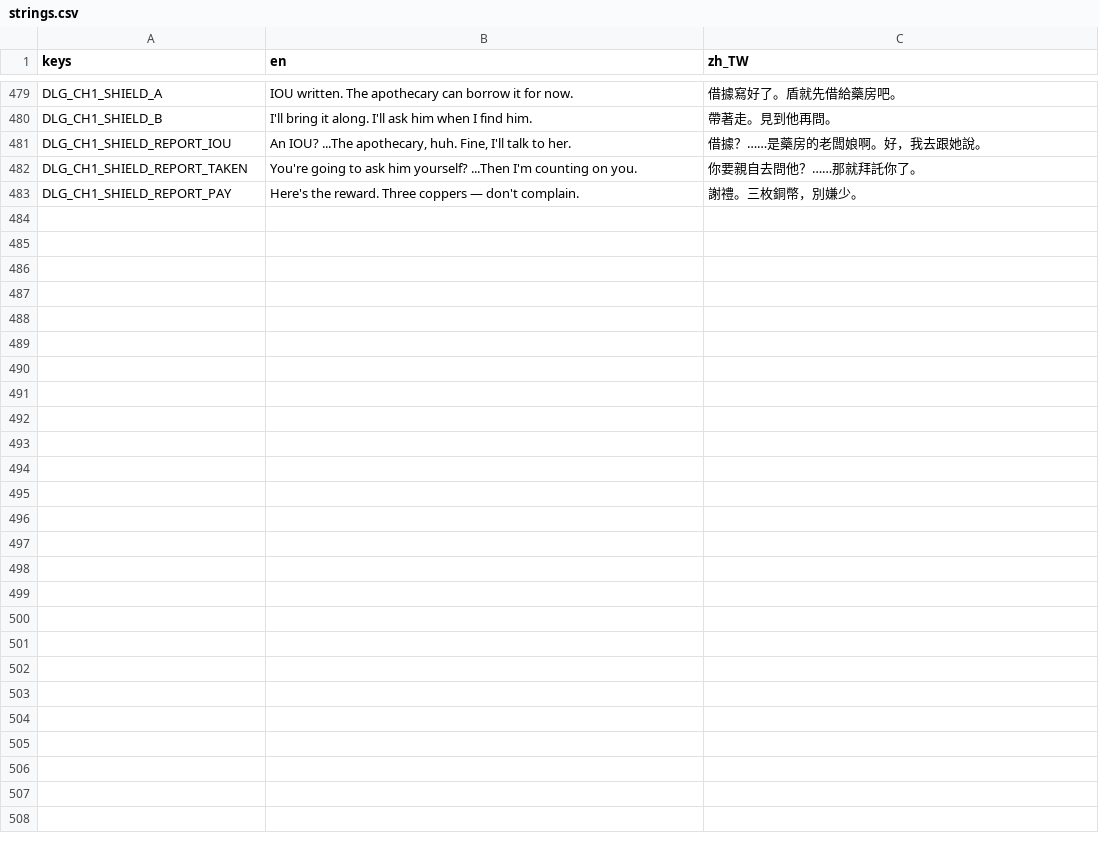
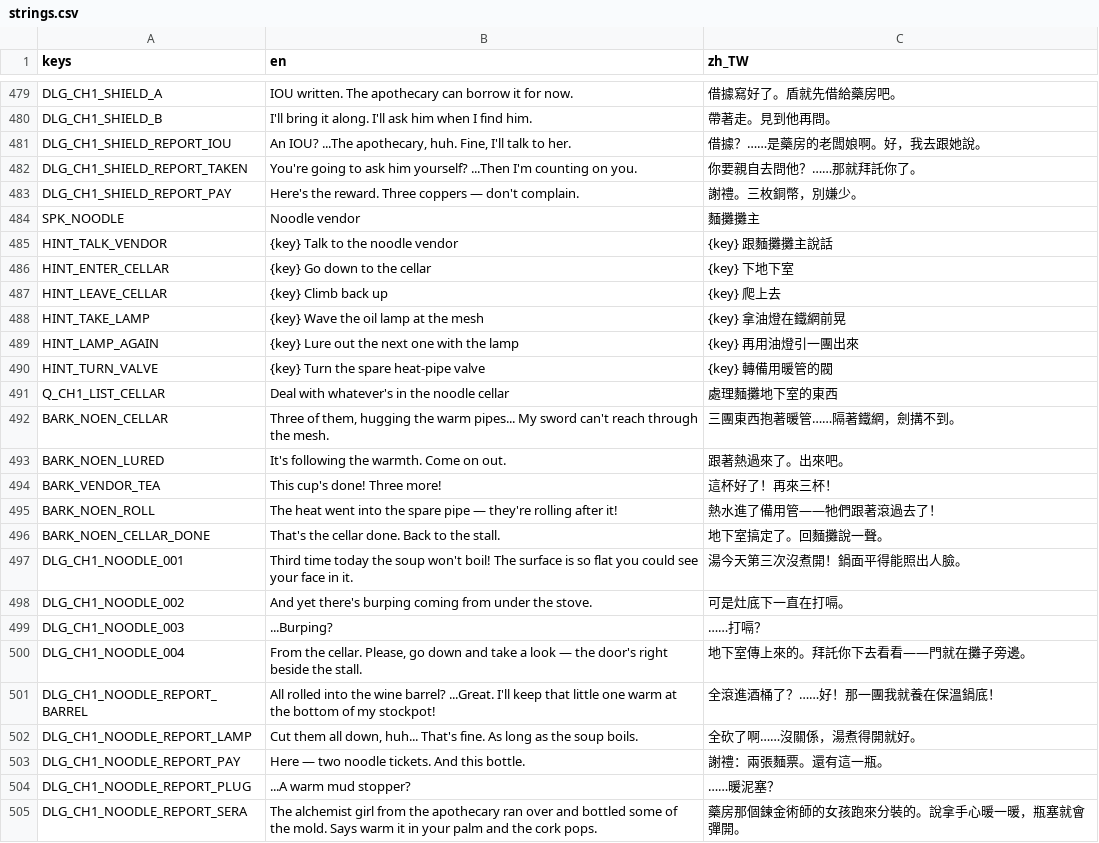
Before and after one commit to twjackysu/curses-too-useful, a CSV file: game/i18n/strings.csv, drawn as a sheet; only a part is shown, gaps mark what is left out; the diff names each change by its address in the sheet, - before the commit and + after, or states it on an @@ line.

```diff
--- a/game/i18n/strings.csv
+++ b/game/i18n/strings.csv
+row 484: SPK_NOODLE | Noodle vendor | 麵攤攤主
+row 485: HINT_TALK_VENDOR | {key} Talk to the noodle vendor | {key} 跟麵攤攤主說話
+row 486: HINT_ENTER_CELLAR | {key} Go down to the cellar | {key} 下地下室
+row 487: HINT_LEAVE_CELLAR | {key} Climb back up | {key} 爬上去
+row 488: HINT_TAKE_LAMP | {key} Wave the oil lamp at the mesh | {key} 拿油燈在鐵網前晃
+row 489: HINT_LAMP_AGAIN | {key} Lure out the next one with the lamp | {key} 再用油燈引一團出來
+row 490: HINT_TURN_VALVE | {key} Turn the spare heat-pipe valve | {key} 轉備用暖管的閥
+row 491: Q_CH1_LIST_CELLAR | Deal with whatever's in the noodle cellar | 處理麵攤地下室的東西
+row 492: BARK_NOEN_CELLAR | Three of them, hugging the warm pipes... My sword can't reach through the mesh. | 三團東西抱著暖管……隔著鐵網，劍搆不到。
+row 493: BARK_NOEN_LURED | It's following the warmth. Come on out. | 跟著熱過來了。出來吧。
+row 494: BARK_VENDOR_TEA | This cup's done! Three more! | 這杯好了！再來三杯！
+row 495: BARK_NOEN_ROLL | The heat went into the spare pipe — they're rolling after it! | 熱水進了備用管——牠們跟著滾過去了！
+row 496: BARK_NOEN_CELLAR_DONE | That's the cellar done. Back to the stall. | 地下室搞定了。回麵攤說一聲。
+row 497: DLG_CH1_NOODLE_001 | Third time today the soup won't boil! The surface is so flat you could see your face in it. | 湯今天第三次沒煮開！鍋面平得能照出人臉。
+row 498: DLG_CH1_NOODLE_002 | And yet there's burping coming from under the stove. | 可是灶底下一直在打嗝。
+row 499: DLG_CH1_NOODLE_003 | ...Burping? | ……打嗝？
+row 500: DLG_CH1_NOODLE_004 | From the cellar. Please, go down and take a look — the door's right beside the stall. | 地下室傳上來的。拜託你下去看看——門就在攤子旁邊。
+row 501: DLG_CH1_NOODLE_REPORT_BARREL | All rolled into the wine barrel? ...Great. I'll keep that little one warm at the bottom of my stockpot! | 全滾進酒桶了？……好！那一團我就養在保溫鍋底！
+row 502: DLG_CH1_NOODLE_REPORT_LAMP | Cut them all down, huh... That's fine. As long as the soup boils. | 全砍了啊……沒關係，湯煮得開就好。
+row 503: DLG_CH1_NOODLE_REPORT_PAY | Here — two noodle tickets. And this bottle. | 謝禮：兩張麵票。還有這一瓶。
+row 504: DLG_CH1_NOODLE_REPORT_PLUG | ...A warm mud stopper? | ……暖泥塞？
+row 505: DLG_CH1_NOODLE_REPORT_SERA | The alchemist girl from the apothecary ran over and bottled some of the mold. Says warm it in your palm and the cork pops. | 藥房那個鍊金術師的女孩跑來分裝的。說拿手心暖一暖，瓶塞就會彈開。
```
Also changed, not shown: 6 other files.
